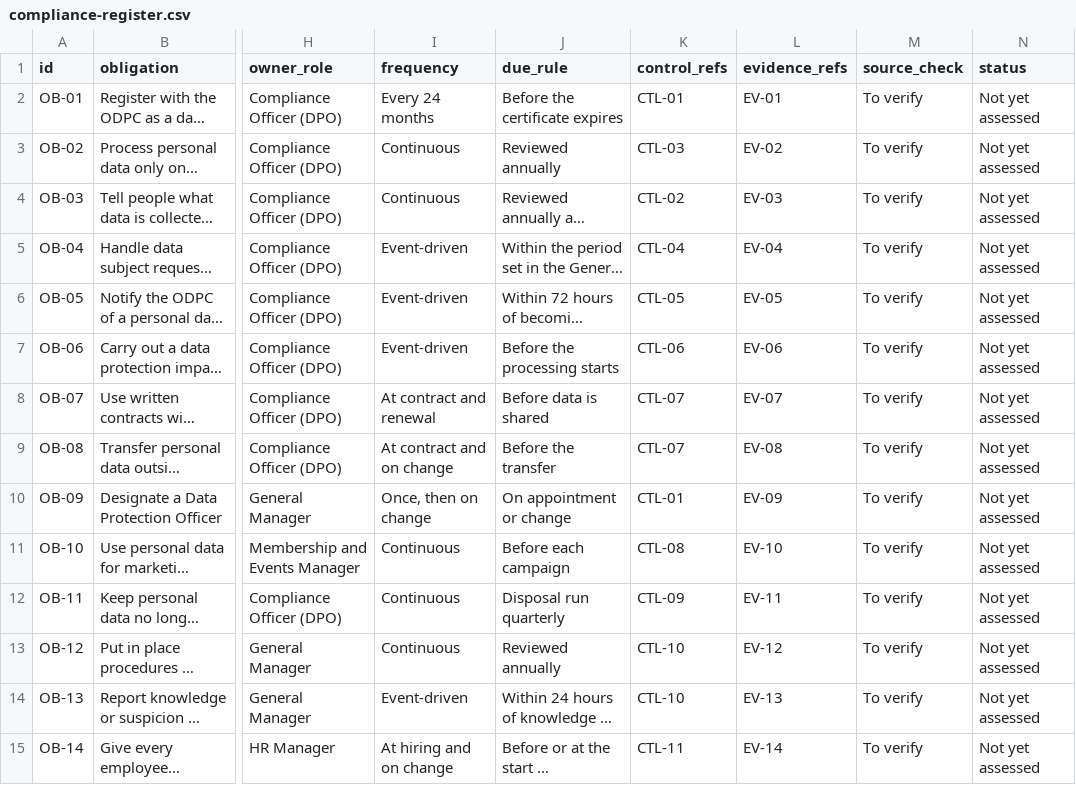
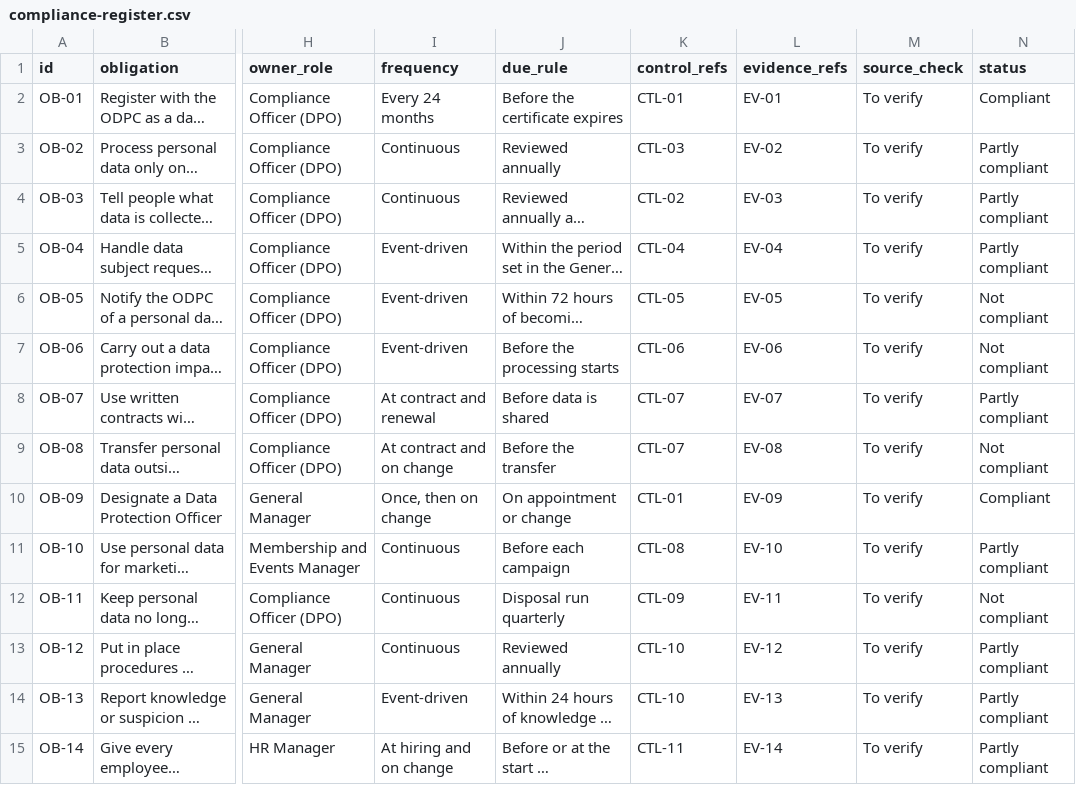
Before and after one commit to HollaAB/ai-governance-portfolio, a CSV file: compliance-management-system/03-obligations-register/compliance-register.csv, drawn as a sheet; only a part is shown, gaps mark what is left out; long unchanged cells end in …; the diff covers the shown part only; the diff names each change by its address in the sheet, - before the commit and + after, or states it on an @@ line.

```diff
--- a/compliance-management-system/03-obligations-register/compliance-register.csv
+++ b/compliance-management-system/03-obligations-register/compliance-register.csv
-N2 (status): Not yet assessed
+N2 (status): Compliant
-N3:N5 (status): Not yet assessed
+N3:N5 (status): Partly compliant
-N6:N7 (status): Not yet assessed
+N6:N7 (status): Not compliant
-N8 (status): Not yet assessed
+N8 (status): Partly compliant
-N9 (status): Not yet assessed
+N9 (status): Not compliant
-N10 (status): Not yet assessed
+N10 (status): Compliant
-N11 (status): Not yet assessed
+N11 (status): Partly compliant
-N12 (status): Not yet assessed
+N12 (status): Not compliant
-N13:N15 (status): Not yet assessed
+N13:N15 (status): Partly compliant
```
Also changed, not shown: 23 edited cells elsewhere in this file, compliance-management-system/03-obligations-register/evidence-register.csv, compliance-management-system/03-obligations-register/obligations-to-controls-matrix.csv, 18 other files.
